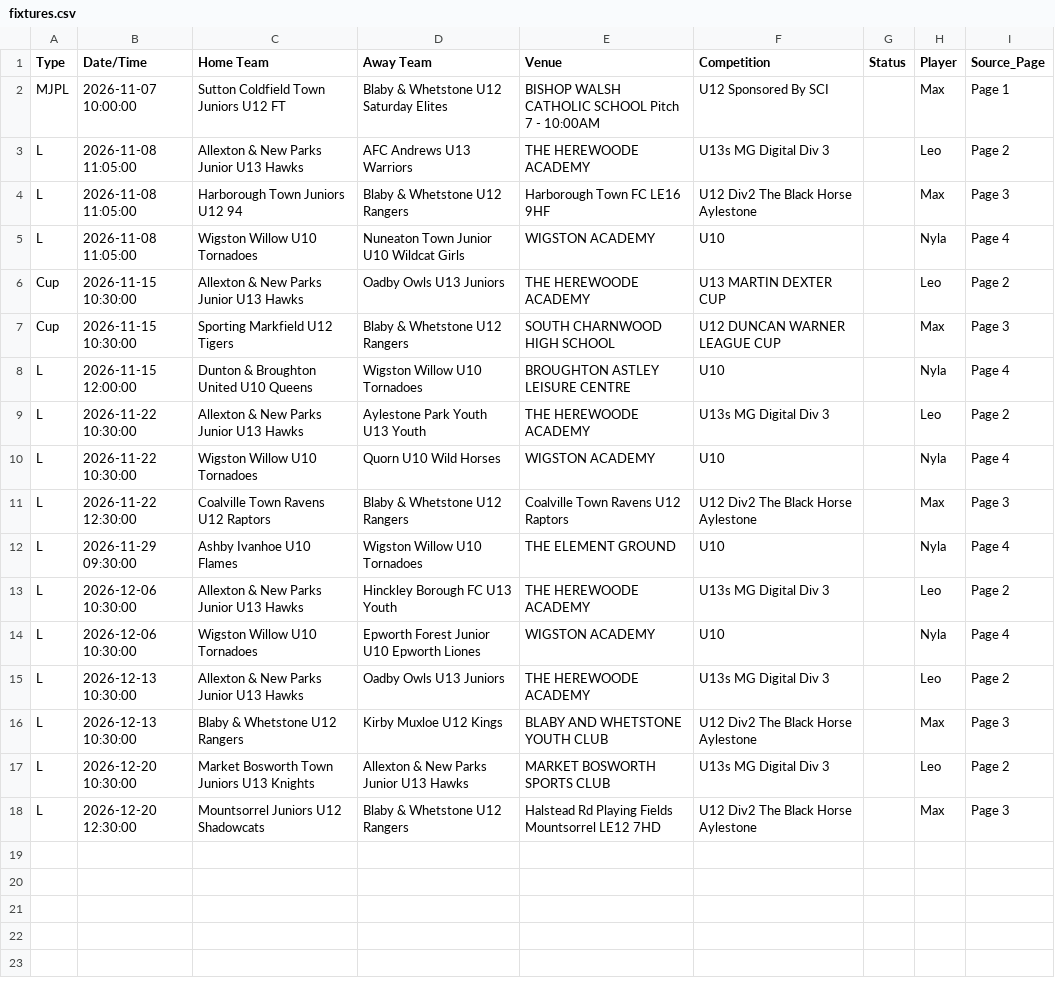
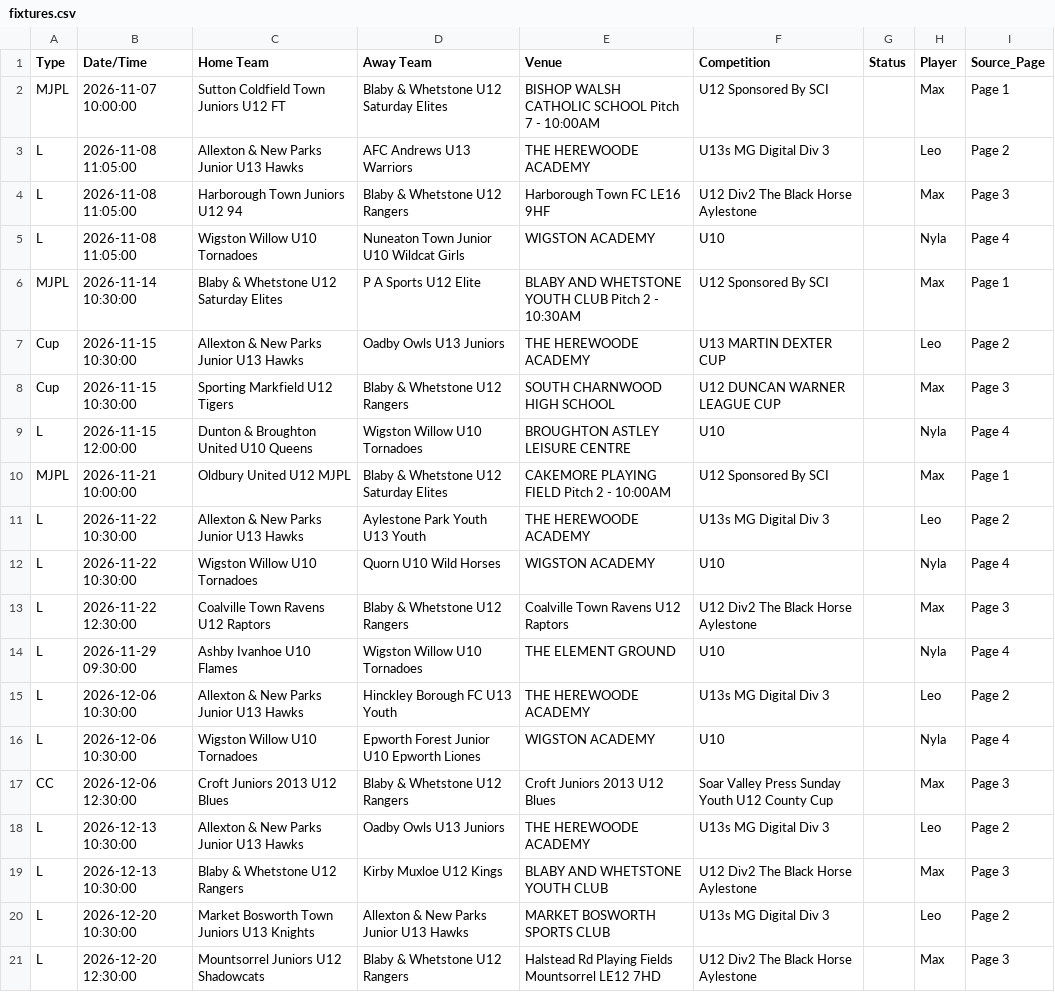
Before and after one commit to SurnmHanes/FullTime, a CSV file: fixtures.csv, drawn as a sheet; the diff names each change by its address in the sheet, - before the commit and + after, or states it on an @@ line.

```diff
--- a/fixtures.csv
+++ b/fixtures.csv
+row 6: MJPL | 2026-11-14 10:30:00 | Blaby & Whetstone U12 Saturday Elites | P A Sports U12 Elite | BLABY AND WHETSTONE YOUTH CLUB Pitch 2 - 10:30AM | U12 Sponsored By SCI |  | Max | Page 1
+row 10: MJPL | 2026-11-21 10:00:00 | Oldbury United U12 MJPL | Blaby & Whetstone U12 Saturday Elites | CAKEMORE PLAYING FIELD Pitch 2 - 10:00AM | U12 Sponsored By SCI |  | Max | Page 1
+row 17: CC | 2026-12-06 12:30:00 | Croft Juniors 2013 U12 Blues | Blaby & Whetstone U12 Rangers | Croft Juniors 2013 U12 Blues | Soar Valley Press Sunday Youth U12 County Cup |  | Max | Page 3
```
